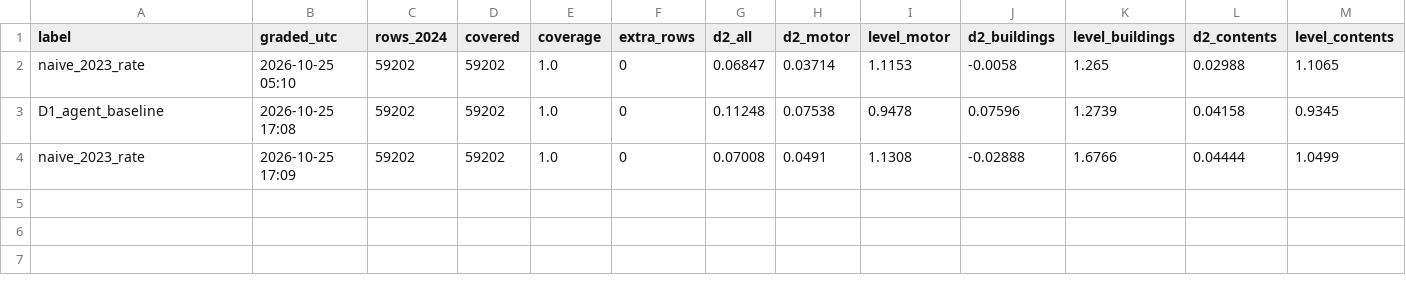
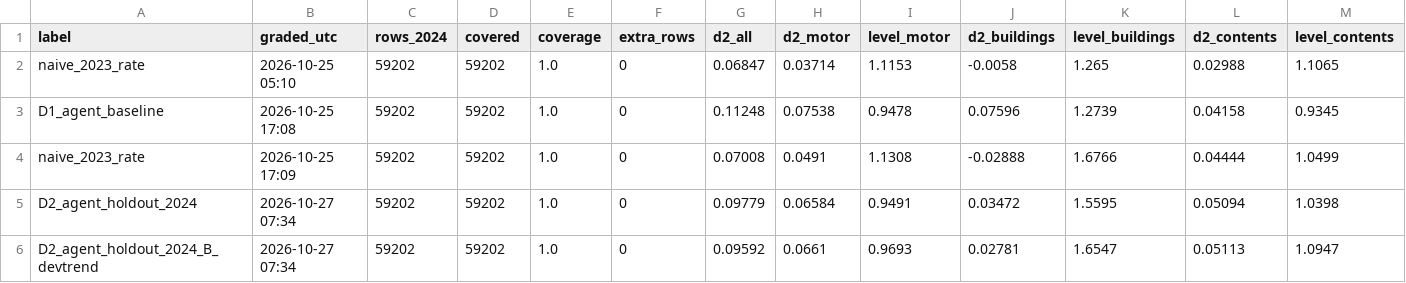
Before and after one commit to subin9/iaa-hackathon-2026, a CSV file: eval/holdout_results.csv, drawn as a sheet; the diff names each change by its address in the sheet, - before the commit and + after, or states it on an @@ line.

```diff
--- a/eval/holdout_results.csv
+++ b/eval/holdout_results.csv
+row 5: D2_agent_holdout_2024 | 2026-10-27 07:34 | 59202 | 59202 | 1.0 | 0 | 0.09779 | 0.06584 | 0.9491 | 0.03472 | 1.5595 | 0.05094 | 1.0398
+row 6: D2_agent_holdout_2024_B_devtrend | 2026-10-27 07:34 | 59202 | 59202 | 1.0 | 0 | 0.09592 | 0.0661 | 0.9693 | 0.02781 | 1.6547 | 0.05113 | 1.0947
```
Also changed, not shown: 12 other files.
